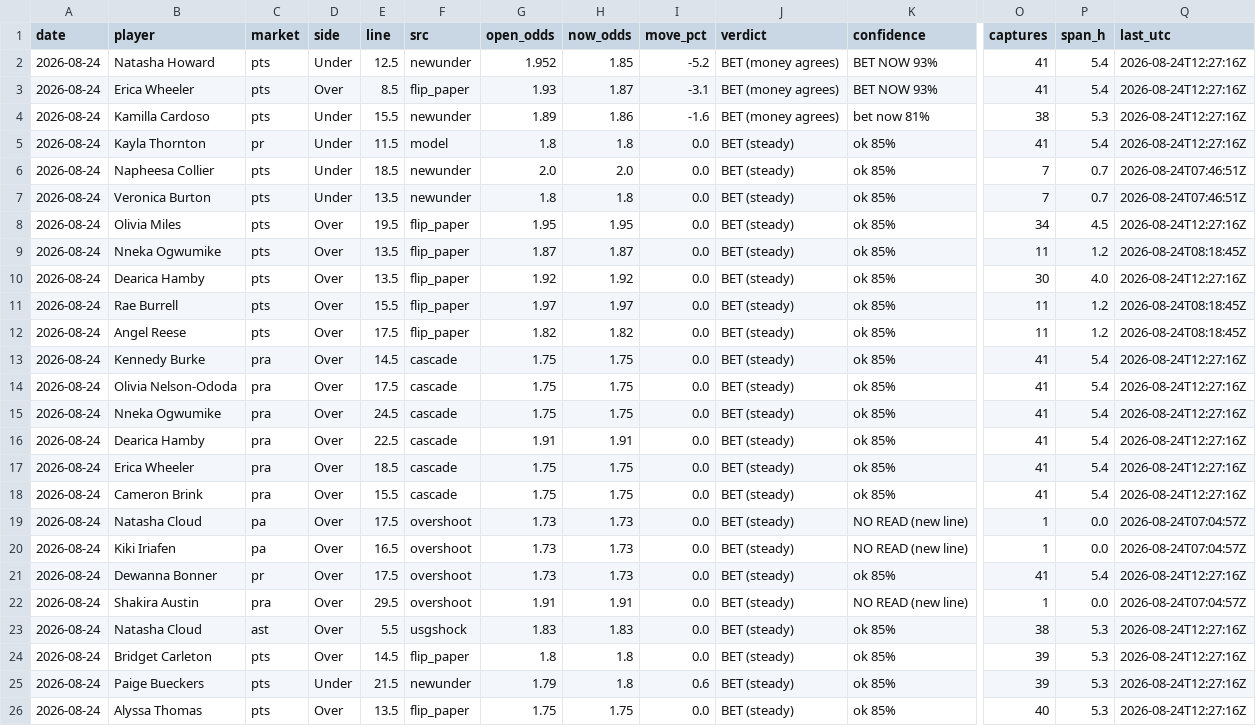
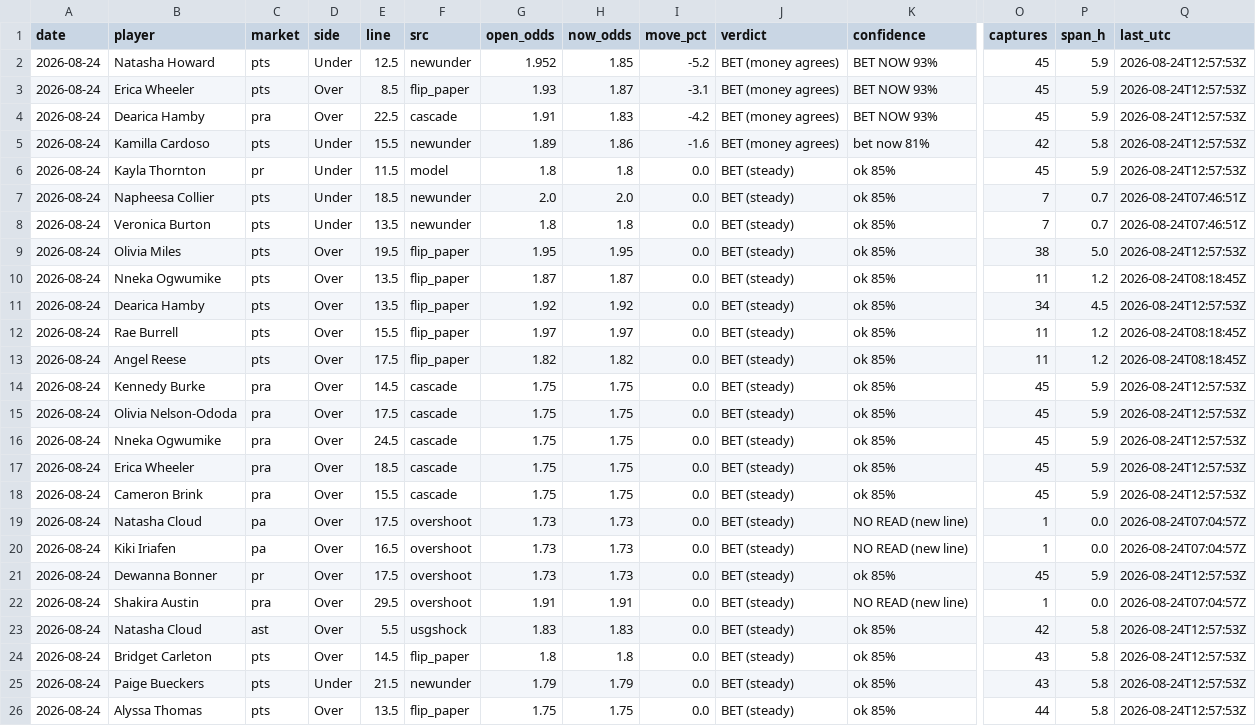
Before and after one commit to JollyChenn/wnba-line-capture, a CSV file: drift_gate_today.csv, drawn as a sheet; only a part is shown, gaps mark what is left out; removed rows and columns are numbered as before the commit, all else as after; rows hold the shown columns only; the diff covers the shown part only; the diff names each change by its address in the sheet, - before the commit and + after, or states it on an @@ line.

```diff
--- a/drift_gate_today.csv
+++ b/drift_gate_today.csv
-O2:O3 (captures): 41
+O2:O3 (captures): 45
-P2:P3 (span_h): 5.4
+P2:P3 (span_h): 5.9
-Q2:Q3 (last_utc): 2026-08-24T12:27:16Z
+Q2:Q3 (last_utc): 2026-08-24T12:57:53Z
+row 4: 2026-08-24 | Dearica Hamby | pra | Over | 22.5 | cascade | 1.91 | 1.83 | -4.2 | BET (money agrees) | BET NOW 93% | 45 | 5.9 | 2026-08-24T12:57:53Z
-O5 (captures): 38
+O5 (captures): 42
-P5 (span_h): 5.3
+P5 (span_h): 5.8
-Q5:Q6 (last_utc): 2026-08-24T12:27:16Z
+Q5:Q6 (last_utc): 2026-08-24T12:57:53Z
-O6 (captures): 41
+O6 (captures): 45
-P6 (span_h): 5.4
+P6 (span_h): 5.9
-O9 (captures): 34
+O9 (captures): 38
-P9 (span_h): 4.5
+P9 (span_h): 5.0
-Q9 (last_utc): 2026-08-24T12:27:16Z
+Q9 (last_utc): 2026-08-24T12:57:53Z
-O11 (captures): 30
+O11 (captures): 34
-P11 (span_h): 4.0
+P11 (span_h): 4.5
-Q11 (last_utc): 2026-08-24T12:27:16Z
+Q11 (last_utc): 2026-08-24T12:57:53Z
-O14:O16 (captures): 41
+O14:O16 (captures): 45
-P14:P16 (span_h): 5.4
+P14:P16 (span_h): 5.9
-Q14:Q16 (last_utc): 2026-08-24T12:27:16Z
+Q14:Q16 (last_utc): 2026-08-24T12:57:53Z
-row 16: 2026-08-24 | Dearica Hamby | pra | Over | 22.5 | cascade | 1.91 | 1.91 | 0.0 | BET (steady) | ok 85% | 41 | 5.4 | 2026-08-24T12:27:16Z
-O17:O18 (captures): 41
+O17:O18 (captures): 45
-P17:P18 (span_h): 5.4
+P17:P18 (span_h): 5.9
-Q17:Q18 (last_utc): 2026-08-24T12:27:16Z
+Q17:Q18 (last_utc): 2026-08-24T12:57:53Z
-O21 (captures): 41
+O21 (captures): 45
-P21 (span_h): 5.4
+P21 (span_h): 5.9
-Q21 (last_utc): 2026-08-24T12:27:16Z
+Q21 (last_utc): 2026-08-24T12:57:53Z
-O23 (captures): 38
+O23 (captures): 42
-P23:P26 (span_h): 5.3
+P23:P26 (span_h): 5.8
-Q23:Q26 (last_utc): 2026-08-24T12:27:16Z
+Q23:Q26 (last_utc): 2026-08-24T12:57:53Z
-O24:O25 (captures): 39
+O24:O25 (captures): 43
-H25 (now_odds): 1.8
+H25 (now_odds): 1.79
-I25 (move_pct): 0.6
+I25 (move_pct): 0.0
-O26 (captures): 40
+O26 (captures): 44
```
Also changed, not shown: 30 edited cells elsewhere in this file, 5 other files.
